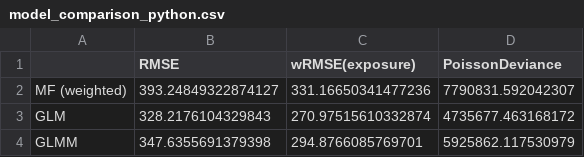
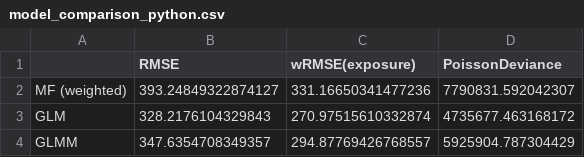
Before and after one commit to Nnaktym/act-cmfreq, a CSV file: docs/model_comparison_python.csv, drawn as a sheet.

```diff
--- a/docs/model_comparison_python.csv
+++ b/docs/model_comparison_python.csv
@@ -3,2 +3,2 @@ MF (weighted),393.24849322874127,331.16650341477236,7790831.592042307
 GLM,328.2176104329843,270.97515610332874,4735677.463168172
-GLMM,347.6355691379398,294.8766085769701,5925862.117530979
+GLMM,347.6354708349357,294.87769426768557,5925904.787304429
```
Also changed, not shown: docs/glmm_pymc_summary.csv, docs/model_comparison_by_exposure_python.csv, 6 other files.
